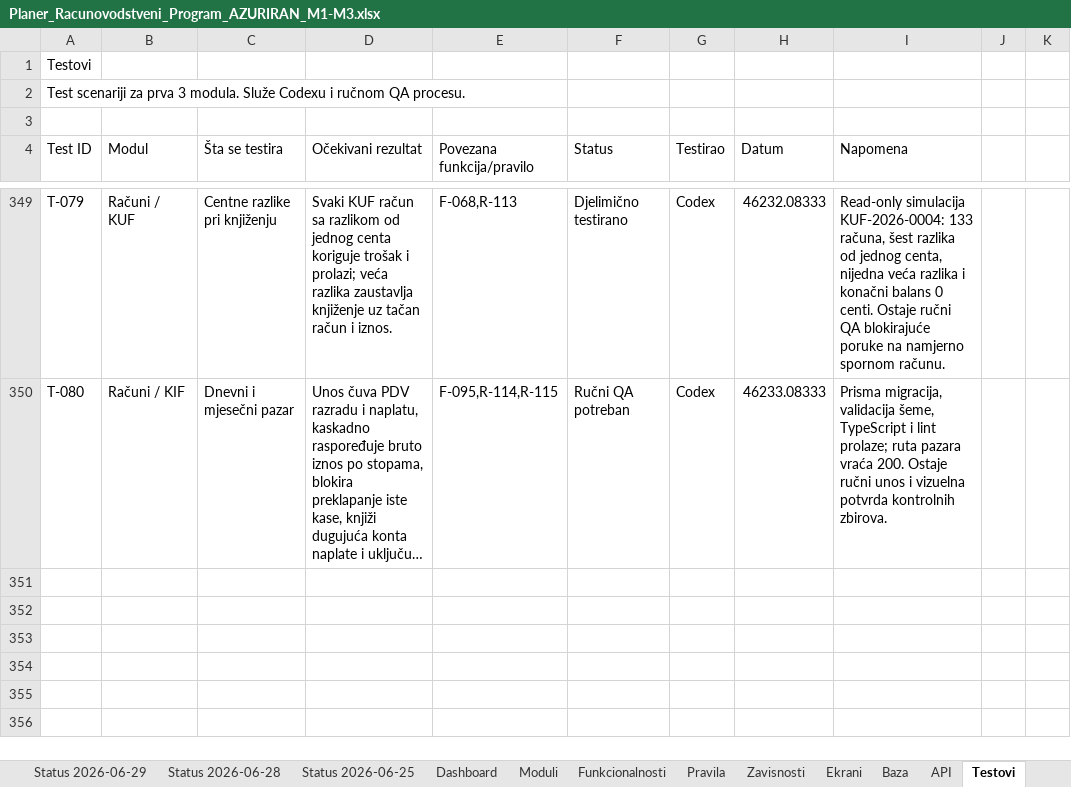
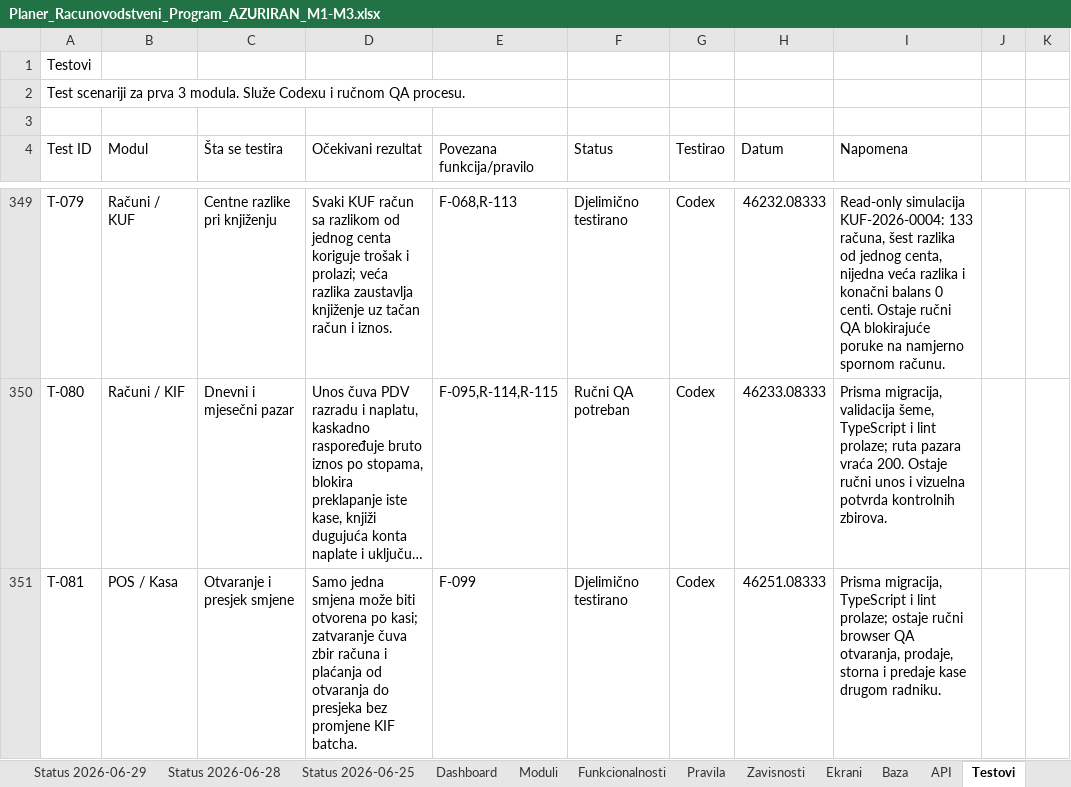
Before and after one commit to zeljkobar/knjigovodstvoonline, an Excel workbook: zadaci/Planer_Racunovodstveni_Program_AZURIRAN_M1-M3.xlsx, sheet Testovi, drawn as a sheet; only a part is shown, gaps mark what is left out; long unchanged cells end in …; values as stored, in another font and other column widths than the file's, no borders; the diff names each change by its address in the sheet, - before the commit and + after, or states it on an @@ line.

```diff
--- a/zadaci/Planer_Racunovodstveni_Program_AZURIRAN_M1-M3.xlsx (sheet Testovi)
+++ b/zadaci/Planer_Racunovodstveni_Program_AZURIRAN_M1-M3.xlsx (sheet Testovi)
+row 351: T-081 | POS / Kasa | Otvaranje i presjek smjene | Samo jedna smjena može biti otvorena po kasi; zatvaranje čuva zbir računa i plaćanja od otvaranja do presjeka bez promjene KIF batcha. | F-099 | Djelimično testirano | Codex | 46251.08333 | Prisma migracija, TypeScript i lint prolaze; ostaje ručni browser QA otvaranja, prodaje, storna i predaje kase drugom radniku.
```
Also changed, not shown: sheet Funkcionalnosti, sheet Ekrani, sheet Moduli, 27 other files.
